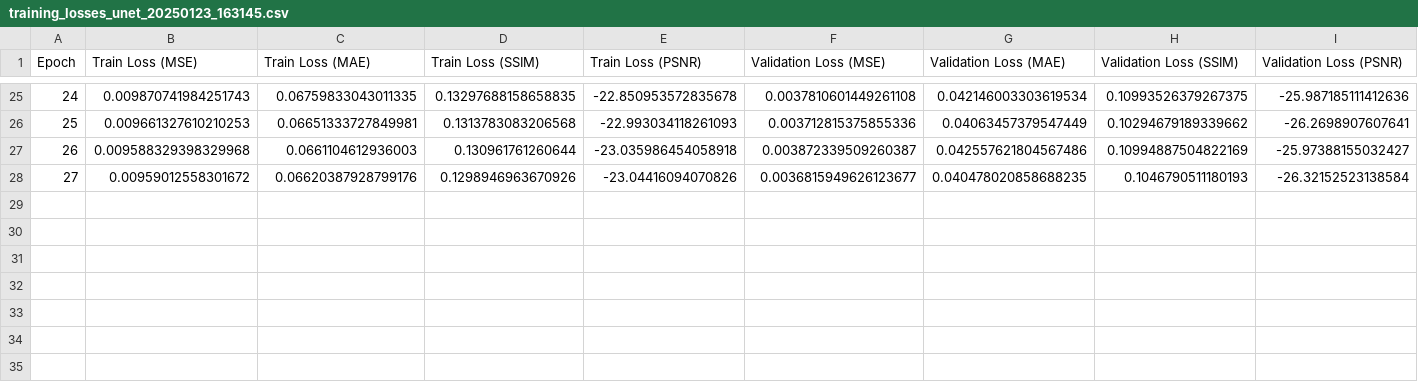
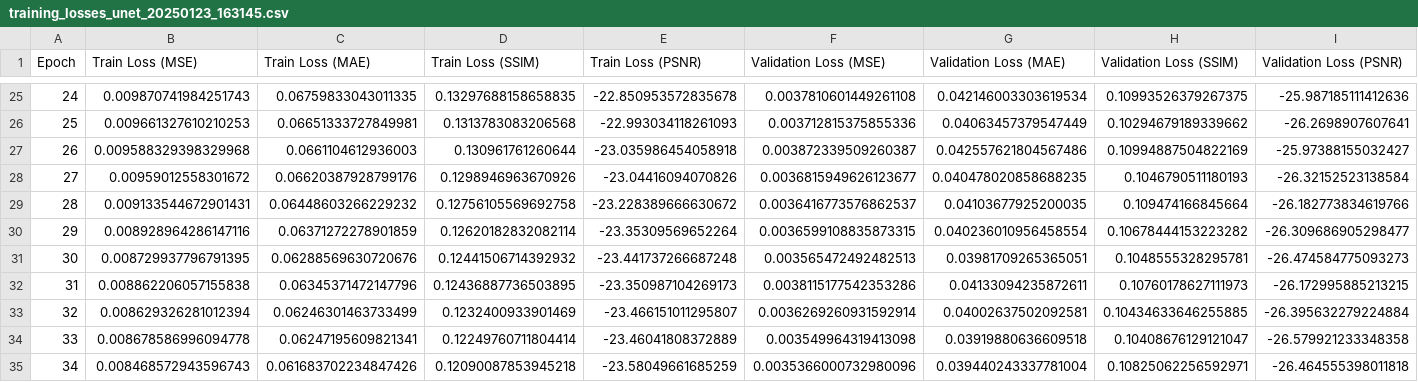
Before and after one commit to r-grun/stereo-recreation-from-anaglyphs, a CSV file: image_colorization/results/training_losses_unet_20250123_163145.csv, drawn as a sheet; only a part is shown, gaps mark what is left out.

Commit message:
Add training images

```diff
--- a/image_colorization/results/training_losses_unet_20250123_163145.csv
+++ b/image_colorization/results/training_losses_unet_20250123_163145.csv
@@ -28 +28,8 @@ Epoch,Train Loss (MSE),Train Loss (MAE),Train Loss (SSIM),Train Loss (PSNR),Vali
 27,0.00959012558301672,0.06620387928799176,0.1298946963670926,-23.04416094070826,0.0036815949626123677,0.040478020858688235,0.1046790511180193,-26.32152523138584
+28,0.009133544672901431,0.06448603266229232,0.12756105569692758,-23.228389666630672,0.0036416773576862537,0.04103677925200035,0.109474166845664,-26.182773834619766
+29,0.008928964286147116,0.06371272278901859,0.12620182832082114,-23.35309569652264,0.0036599108835873315,0.040236010956458554,0.10678444153223282,-26.309686905298477
+30,0.008729937796791395,0.06288569630720676,0.12441506714392932,-23.441737266687248,0.003565472492482513,0.03981709265365051,0.1048555328295781,-26.474584775093273
+31,0.008862206057155838,0.06345371472147796,0.12436887736503895,-23.350987104269173,0.0038115177542353286,0.04133094235872611,0.10760178627111973,-26.172995885213215
+32,0.008629326281012394,0.06246301463733499,0.1232400933901469,-23.466151011295807,0.0036269260931592914,0.04002637502092581,0.10434633646255885,-26.395632279224884
+33,0.008678586996094778,0.06247195609821341,0.12249760711804414,-23.46041808372889,0.003549964319413098,0.03919880636609518,0.10408676129121047,-26.579921233348358
+34,0.008468572943596743,0.061683702234847426,0.12090087853945218,-23.58049661685259,0.0035366000732980096,0.039440243337781004,0.10825062256592971,-26.464555398011818
```
Also changed, not shown: 6 other files.
